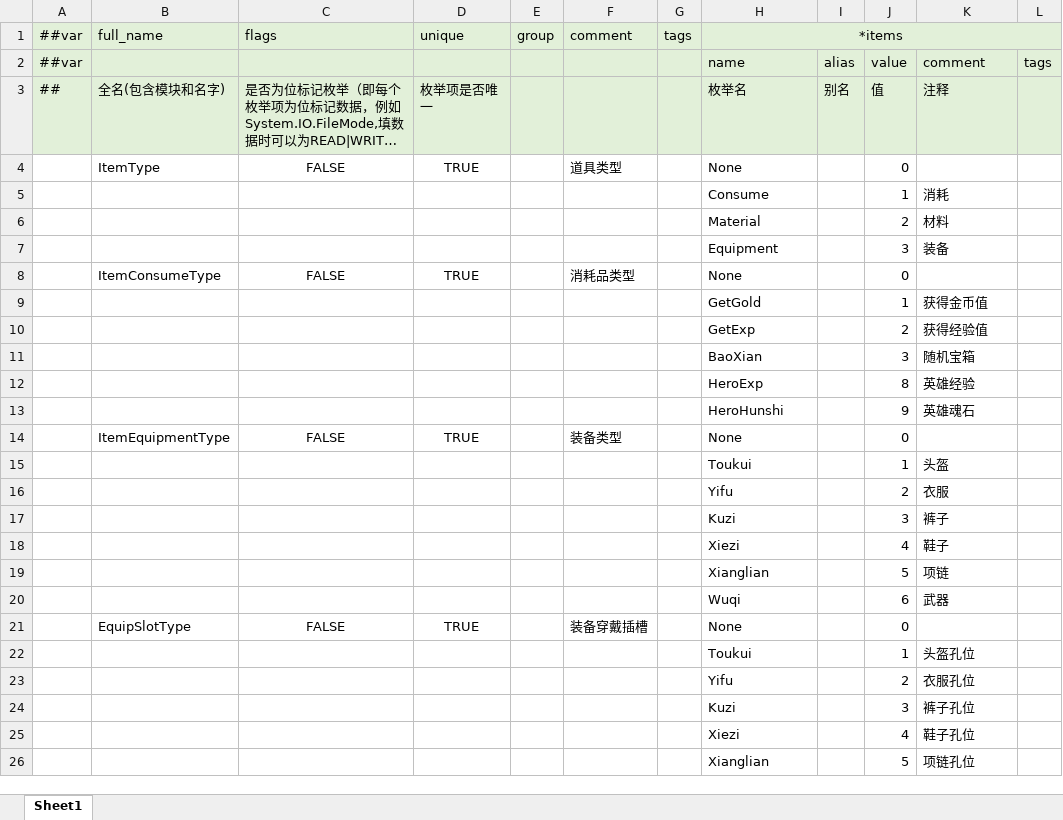
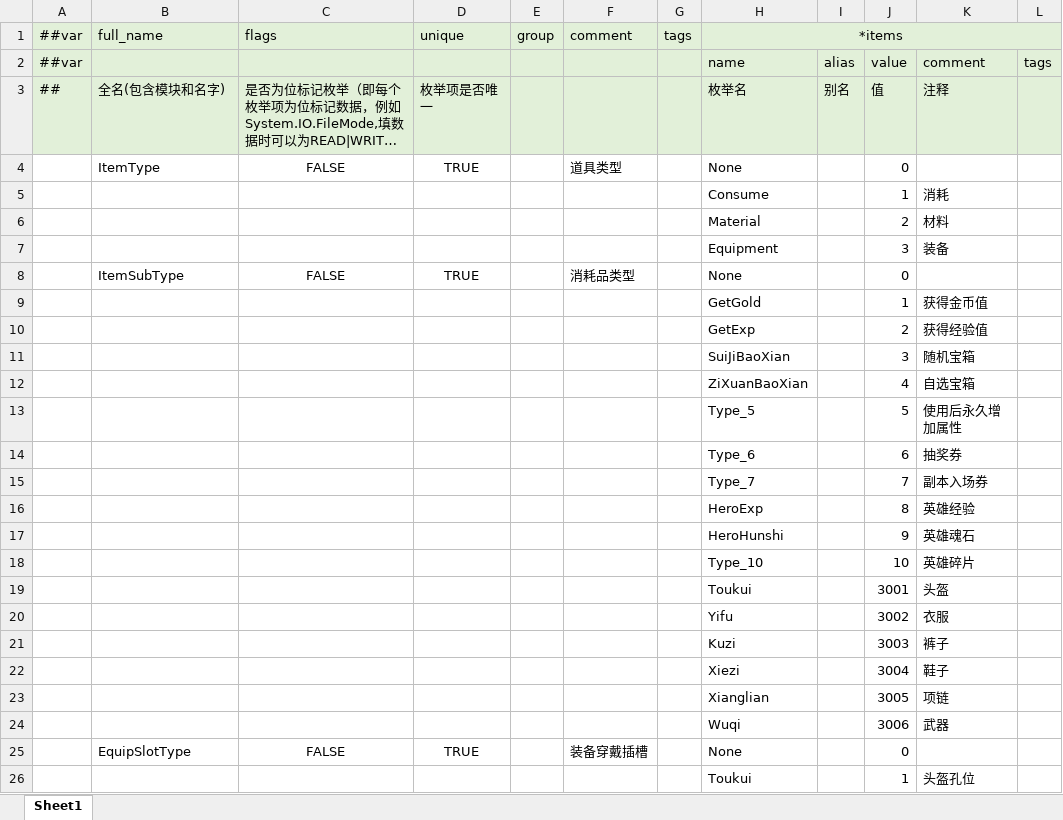
Before and after one commit to csyinghuochong/miniprogram_1, an Excel workbook: Unity/Assets/Config/Excel/__enums__.xlsx, sheet Sheet1, drawn as a sheet; only a part is shown; the shorter side is filled out with more unchanged rows; long unchanged cells end in …; values as stored, in another font and other column widths than the file's, no borders; removed rows and columns are numbered as before the commit, all else as after; the diff names each change by its address in the sheet, - before the commit and + after, or states it on an @@ line.

Commit message:
Item ...

```diff
--- a/Unity/Assets/Config/Excel/__enums__.xlsx (sheet Sheet1)
+++ b/Unity/Assets/Config/Excel/__enums__.xlsx (sheet Sheet1)
-B8 (full_name): ItemConsumeType
+B8 (full_name): ItemSubType
-H11 (*items): BaoXian
+H11 (*items): SuiJiBaoXian
+row 12:  |  |  |  |  |  |  | ZiXuanBaoXian |  | 4 | 自选宝箱
+row 13:  |  |  |  |  |  |  | Type_5 |  | 5 | 使用后永久增加属性
+row 14:  |  |  |  |  |  |  | Type_6 |  | 6 | 抽奖券
+row 15:  |  |  |  |  |  |  | Type_7 |  | 7 | 副本入场券
-row 14:  | ItemEquipmentType | FALSE | TRUE |  | 装备类型 |  | None |  | 0
+row 18:  |  |  |  |  |  |  | Type_10 |  | 10 | 英雄碎片
-J19: 1
+J19: 3001
-J20: 2
+J20: 3002
-J21: 3
+J21: 3003
-J22: 4
+J22: 3004
-J23: 5
+J23: 3005
-J24: 6
+J24: 3006
```
Also changed, not shown: Unity/Assets/Config/Excel/ItemConfig.xlsx, Unity/Assets/Config/Excel/SkillConfig.xlsx, 40 other files.
